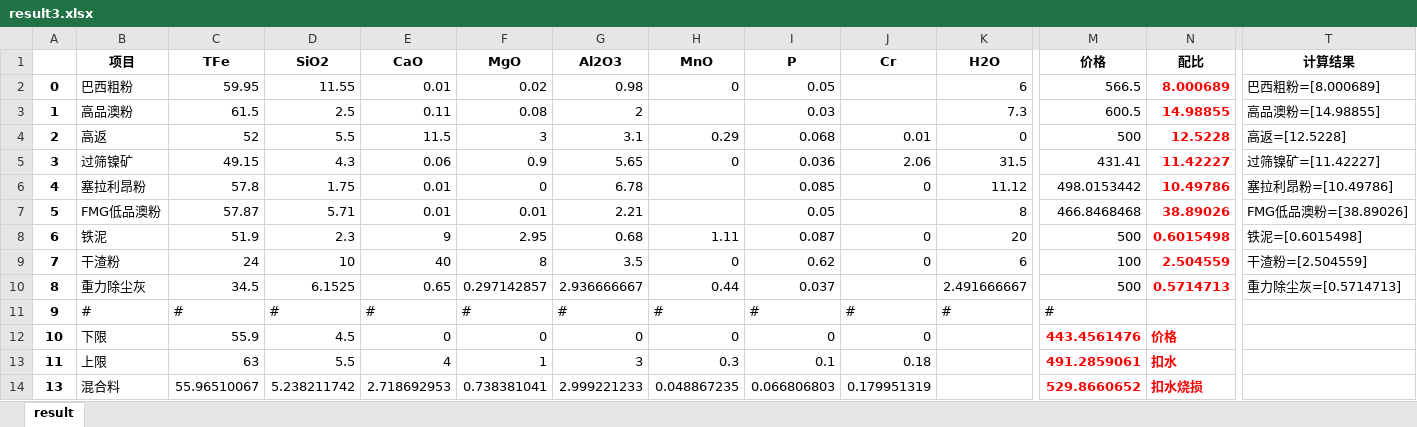
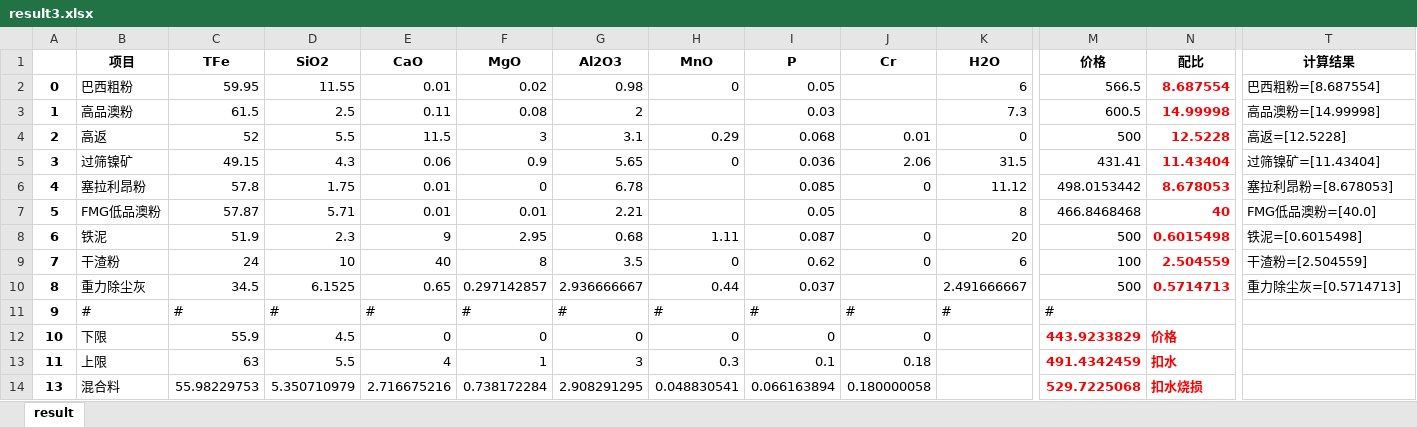
Before and after one commit to Li-Nina/neo4jProject, an Excel workbook: data/results/result3.xlsx, sheet result, drawn as a sheet; only a part is shown, gaps mark what is left out; values as stored, in another font and other column widths than the file's, no borders; the diff names each change by its address in the sheet, - before the commit and + after, or states it on an @@ line.

```diff
--- a/data/results/result3.xlsx (sheet result)
+++ b/data/results/result3.xlsx (sheet result)
-N2 (配比): 8.000689
+N2 (配比): 8.687554
-T2 (计算结果): 巴西粗粉=[8.000689]
+T2 (计算结果): 巴西粗粉=[8.687554]
-N3 (配比): 14.98855
+N3 (配比): 14.99998
-T3 (计算结果): 高品澳粉=[14.98855]
+T3 (计算结果): 高品澳粉=[14.99998]
-N5 (配比): 11.42227
+N5 (配比): 11.43404
-T5 (计算结果): 过筛镍矿=[11.42227]
+T5 (计算结果): 过筛镍矿=[11.43404]
-N6 (配比): 10.49786
+N6 (配比): 8.678053
-T6 (计算结果): 塞拉利昂粉=[10.49786]
+T6 (计算结果): 塞拉利昂粉=[8.678053]
-N7 (配比): 38.89026
+N7 (配比): 40
-T7 (计算结果): FMG低品澳粉=[38.89026]
+T7 (计算结果): FMG低品澳粉=[40.0]
-M12 (价格): 443.4561476
+M12 (价格): 443.9233829
-M13 (价格): 491.2859061
+M13 (价格): 491.4342459
-C14 (TFe): 55.96510067
+C14 (TFe): 55.98229753
-D14 (SiO2): 5.238211742
+D14 (SiO2): 5.350710979
-E14 (CaO): 2.718692953
+E14 (CaO): 2.716675216
-F14 (MgO): 0.738381041
+F14 (MgO): 0.738172284
-G14 (Al2O3): 2.999221233
+G14 (Al2O3): 2.908291295
-H14 (MnO): 0.048867235
+H14 (MnO): 0.048830541
-I14 (P): 0.066806803
+I14 (P): 0.066163894
-J14 (Cr): 0.179951319
+J14 (Cr): 0.180000058
-M14 (价格): 529.8660652
+M14 (价格): 529.7225068
```
Also changed, not shown: data/result.xlsx, data/results/result0.xlsx, 11 other files.
